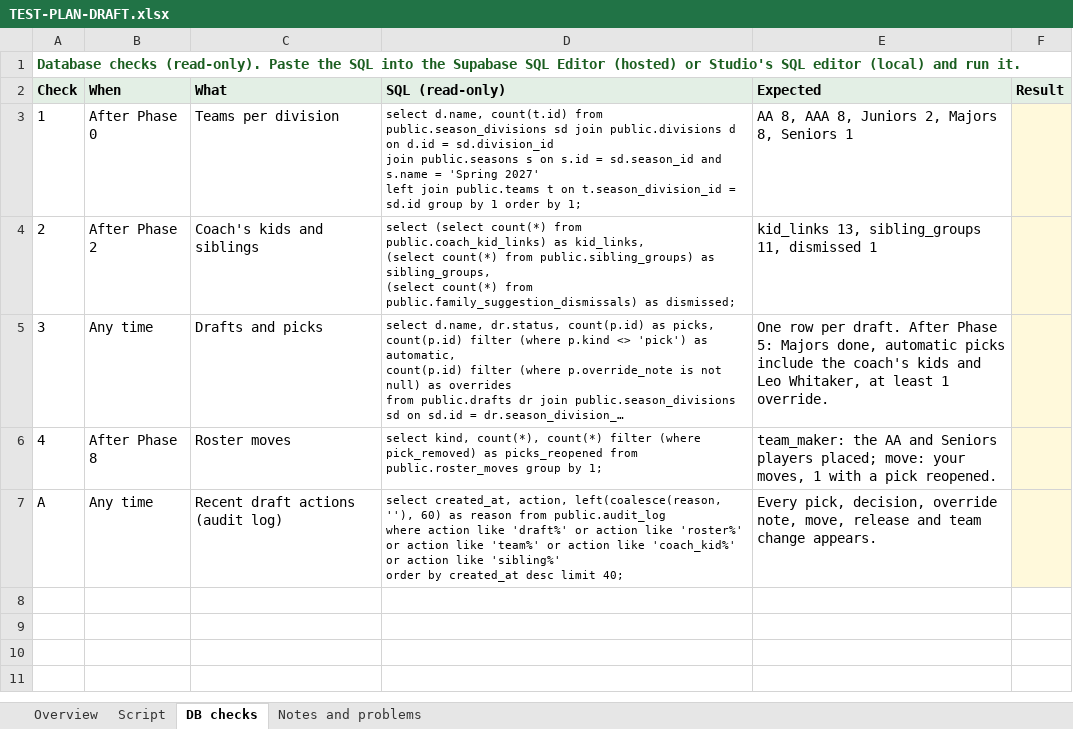
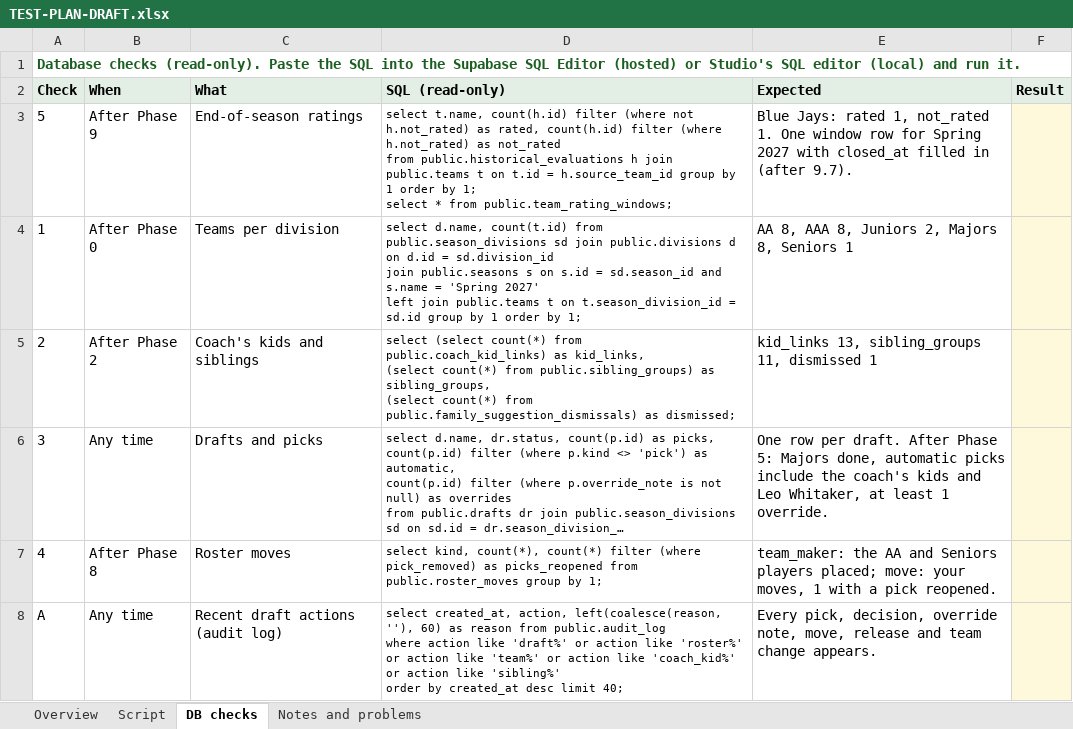
Before and after one commit to rwclldb/rwcll-player-evaluations, an Excel workbook: docs/TEST-PLAN-DRAFT.xlsx, sheet DB checks, drawn as a sheet; long unchanged cells end in …; values as stored, in another font and other column widths than the file's, no borders; ↵ is a line break in a cell; the diff names each change by its address in the sheet, - before the commit and + after, or states it on an @@ line.

Commit message:
Feature for adding ratings to players after a season

```diff
--- a/docs/TEST-PLAN-DRAFT.xlsx (sheet DB checks)
+++ b/docs/TEST-PLAN-DRAFT.xlsx (sheet DB checks)
+row 3: 5 | After Phase 9 | End-of-season ratings | select t.name, count(h.id) filter (where not h.not_rated) as rated, count(h.id) filter (where h.not_rated) as not_rated ↵ from public.historical_evaluations h join public.teams t on t.id = h.source_team_id group by 1 order by 1; ↵ select * from public.team_rating_windows; | Blue Jays: rated 1, not_rated 1. One window row for Spring 2027 with closed_at filled in (after 9.7).
```
Also changed, not shown: sheet Script, sheet Overview, 19 other files.
